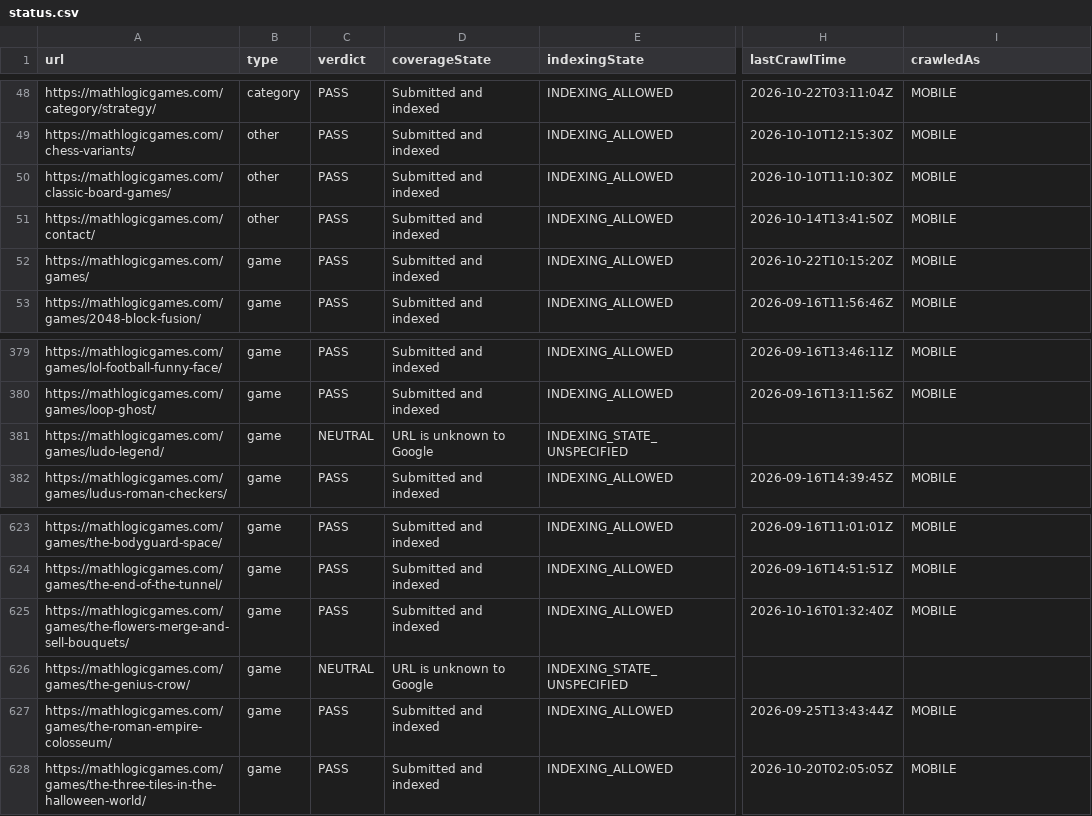
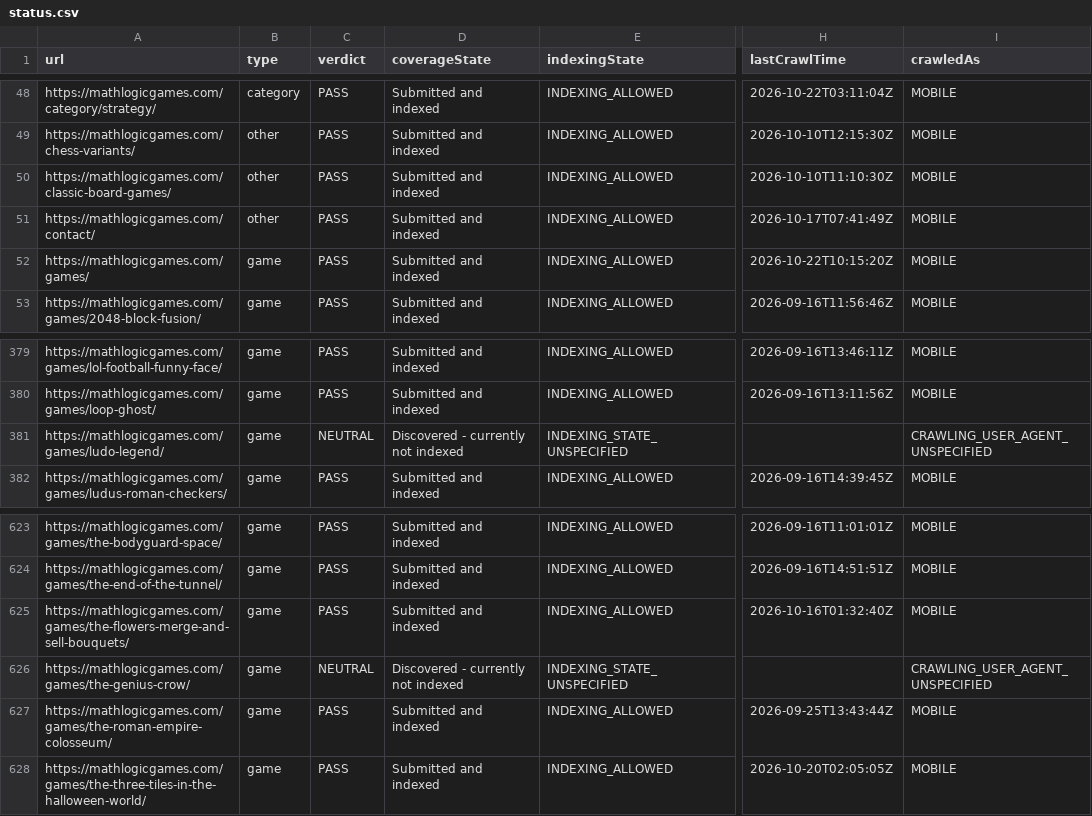
Before and after one commit to thanhnt1910/gsc-data, a CSV file: data/index/status.csv, drawn as a sheet; only a part is shown, gaps mark what is left out; the diff names each change by its address in the sheet, - before the commit and + after, or states it on an @@ line.

```diff
--- a/data/index/status.csv
+++ b/data/index/status.csv
-H51 (lastCrawlTime): 2026-10-14T13:41:50Z
+H51 (lastCrawlTime): 2026-10-17T07:41:49Z
-D381 (coverageState): URL is unknown to Google
+D381 (coverageState): Discovered - currently not indexed
-I381 (crawledAs): (empty)
+I381 (crawledAs): CRAWLING_USER_AGENT_UNSPECIFIED
-D626 (coverageState): URL is unknown to Google
+D626 (coverageState): Discovered - currently not indexed
-I626 (crawledAs): (empty)
+I626 (crawledAs): CRAWLING_USER_AGENT_UNSPECIFIED
```
Also changed, not shown: data/index/summary.csv.
